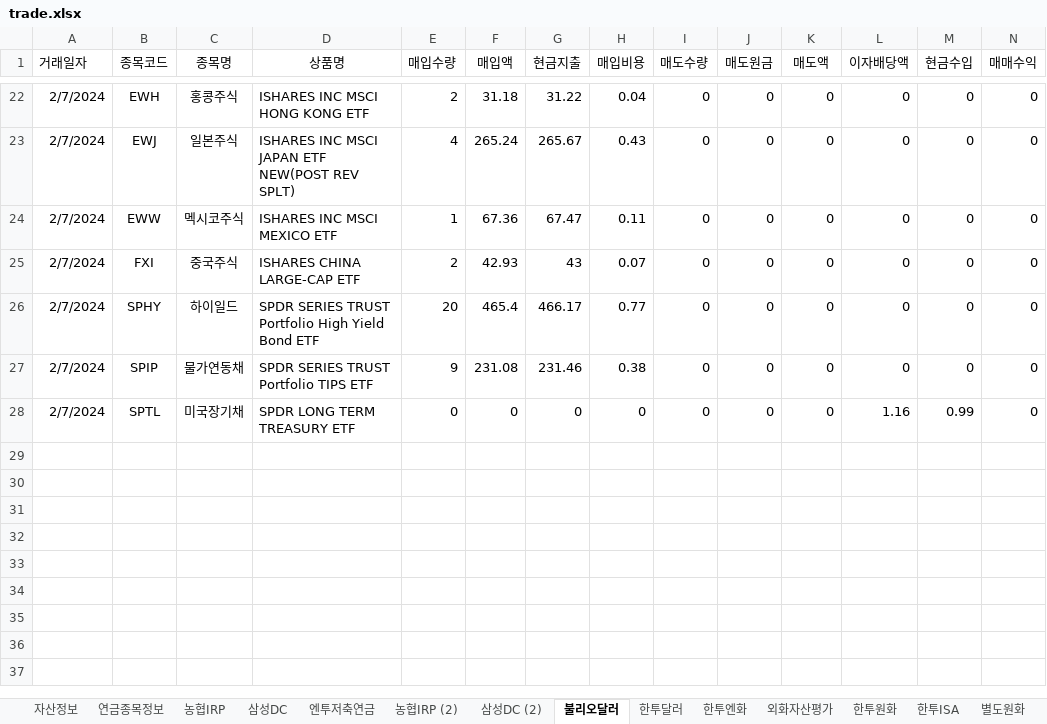
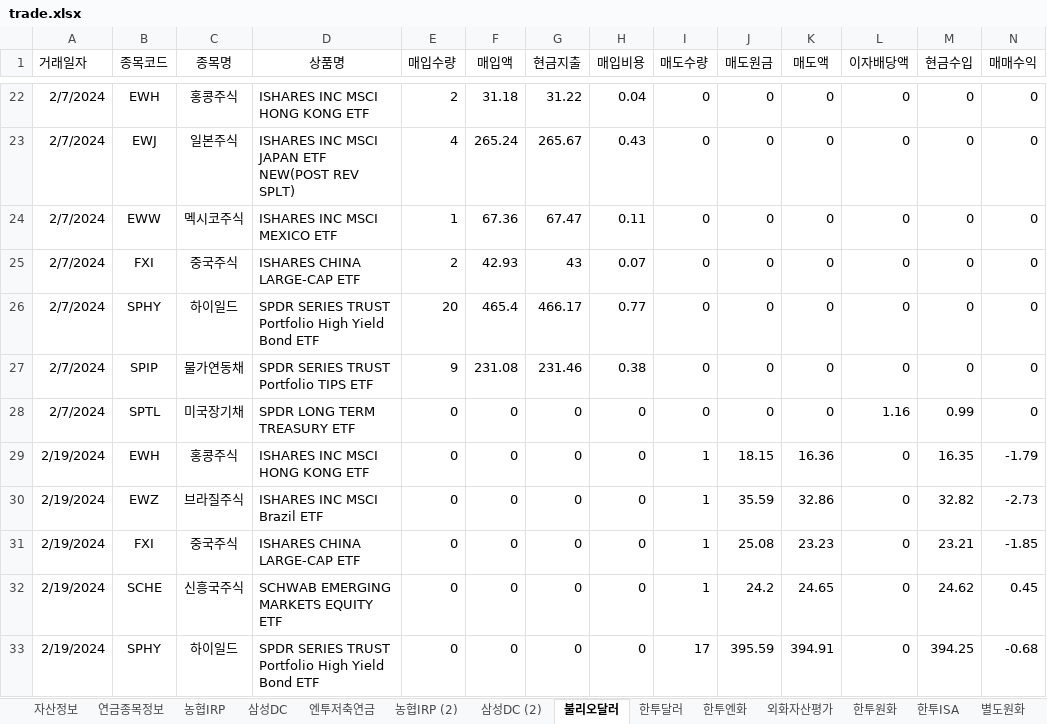
Before and after one commit to maeng-gun/my_asset, an Excel workbook: trade.xlsx, sheet 불리오달러, drawn as a sheet; only a part is shown, gaps mark what is left out; values as stored, in another font and other column widths than the file's, no borders; table styles not drawn; rows hold the shown columns only; the diff names each change by its address in the sheet, - before the commit and + after, or states it on an @@ line.

```diff
--- a/trade.xlsx (sheet 불리오달러)
+++ b/trade.xlsx (sheet 불리오달러)
+row 29: 2/19/2024 | EWH | 홍콩주식 | ISHARES INC MSCI HONG KONG ETF | 0 | 0 | 0 | 0 | 1 | 18.15 | 16.36 | 0 | 16.35 | -1.79
+row 30: 2/19/2024 | EWZ | 브라질주식 | ISHARES INC MSCI Brazil ETF | 0 | 0 | 0 | 0 | 1 | 35.59 | 32.86 | 0 | 32.82 | -2.73
+row 31: 2/19/2024 | FXI | 중국주식 | ISHARES CHINA LARGE-CAP ETF | 0 | 0 | 0 | 0 | 1 | 25.08 | 23.23 | 0 | 23.21 | -1.85
+row 32: 2/19/2024 | SCHE | 신흥국주식 | SCHWAB EMERGING MARKETS EQUITY ETF | 0 | 0 | 0 | 0 | 1 | 24.2 | 24.65 | 0 | 24.62 | 0.45
+row 33: 2/19/2024 | SPHY | 하이일드 | SPDR SERIES TRUST Portfolio High Yield Bond ETF | 0 | 0 | 0 | 0 | 17 | 395.59 | 394.91 | 0 | 394.25 | -0.68
```
Also changed, not shown: sheet 한투원화, sheet 한투달러, sheet 자산정보, sheet 외화자산평가, sheet 한투엔화, sheet 각종정보.
